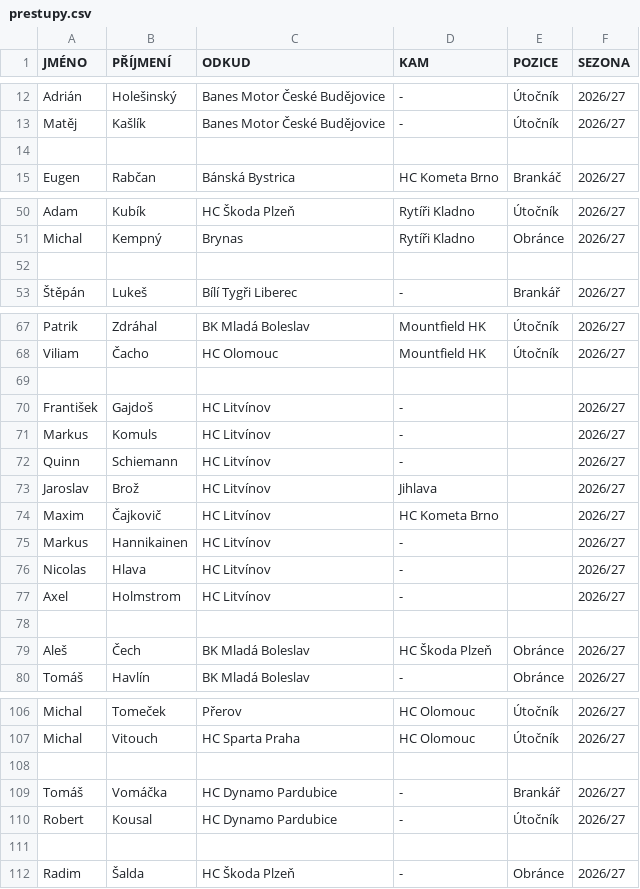
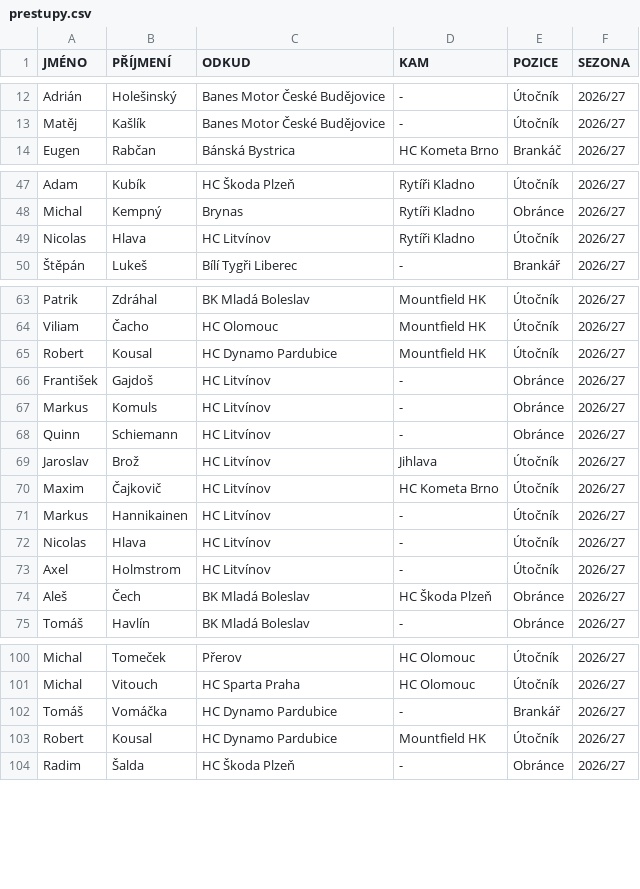
Before and after one commit to Adamos1511/ELH_IceStats, a CSV file: prestupy.csv, drawn as a sheet; only a part is shown, gaps mark what is left out; the diff covers the shown part only.

```diff
--- a/prestupy.csv
+++ b/prestupy.csv
@@ -14 +13,0 @@ Matěj;Kašlík;Banes Motor České Budějovice;-;Útočník;2026/27;;;
-;;;;;;;;
@@ -52 +49 @@ Michal;Kempný;Brynas;Rytíři Kladno;Obránce;2026/27;;;
-;;;;;;;;
+Nicolas ;Hlava;HC Litvínov ;Rytíři Kladno;Útočník;2026/27
@@ -69,10 +65,9 @@ Viliam;Čacho;HC Olomouc ;Mountfield HK ;Útočník;2026/27;;;
-;;;;;;;;
-František;Gajdoš;HC Litvínov ;-;;2026/27;;;
-Markus;Komuls;HC Litvínov ;-;;2026/27;;;
-Quinn;Schiemann;HC Litvínov ;-;;2026/27;;;
-Jaroslav;Brož;HC Litvínov ;Jihlava;;2026/27;;;
-Maxim;Čajkovič;HC Litvínov ;HC Kometa Brno ;;2026/27;;;
-Markus;Hannikainen;HC Litvínov ;-;;2026/27;;;
-Nicolas;Hlava;HC Litvínov ;-;;2026/27;;;
-Axel;Holmstrom;HC Litvínov ;-;;2026/27;;;
-;;;;;;;;
+Robert;Kousal;HC Dynamo Pardubice ;Mountfield HK ;Útočník;2026/27
+František;Gajdoš;HC Litvínov ;-;Obránce;2026/27
+Markus;Komuls;HC Litvínov ;-;Obránce;2026/27
+Quinn;Schiemann;HC Litvínov ;-;Obránce;2026/27
+Jaroslav;Brož;HC Litvínov ;Jihlava;Útočník;2026/27
+Maxim;Čajkovič;HC Litvínov ;HC Kometa Brno ;Útočník;2026/27
+Markus;Hannikainen;HC Litvínov ;-;Útočník;2026/27
+Nicolas;Hlava;HC Litvínov ;-;Útočník;2026/27
+Axel;Holmstrom;HC Litvínov ;-;Útočník;2026/27
@@ -108 +101,0 @@ Michal;Vitouch;HC Sparta Praha ;HC Olomouc ;Útočník;2026/27;;;
-;;;;;;;;
@@ -110,2 +103 @@ Tomáš;Vomáčka;HC Dynamo Pardubice ;-;Brankář;2026/27;;;
-Robert;Kousal;HC Dynamo Pardubice ;-;Útočník;2026/27;;;
-;;;;;;;;
+Robert;Kousal;HC Dynamo Pardubice ;Mountfield HK ;Útočník;2026/27
```
Also changed, not shown: 17 added rows, 5 removed rows and 6 edited cells elsewhere in this file, hraciELH.csv, hraci_detail.csv.
